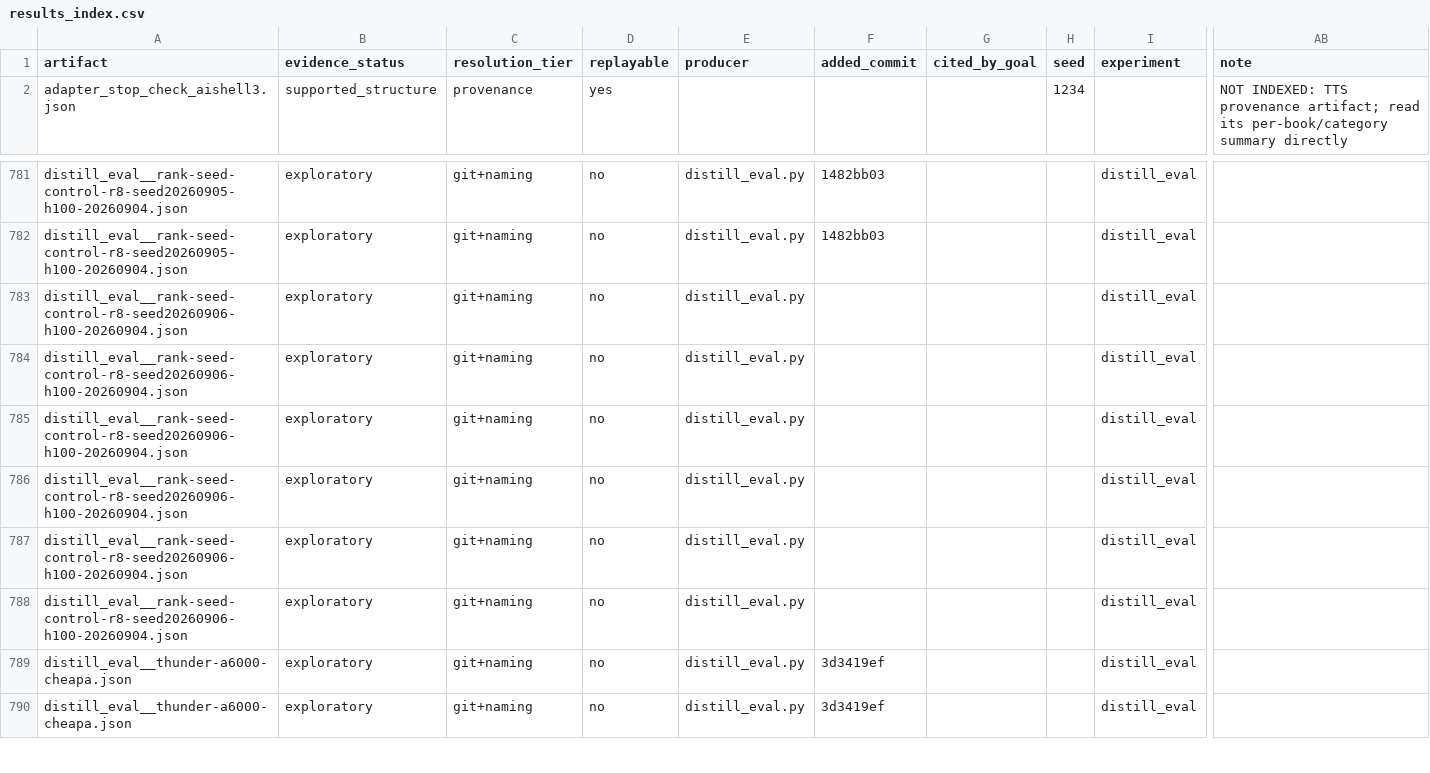
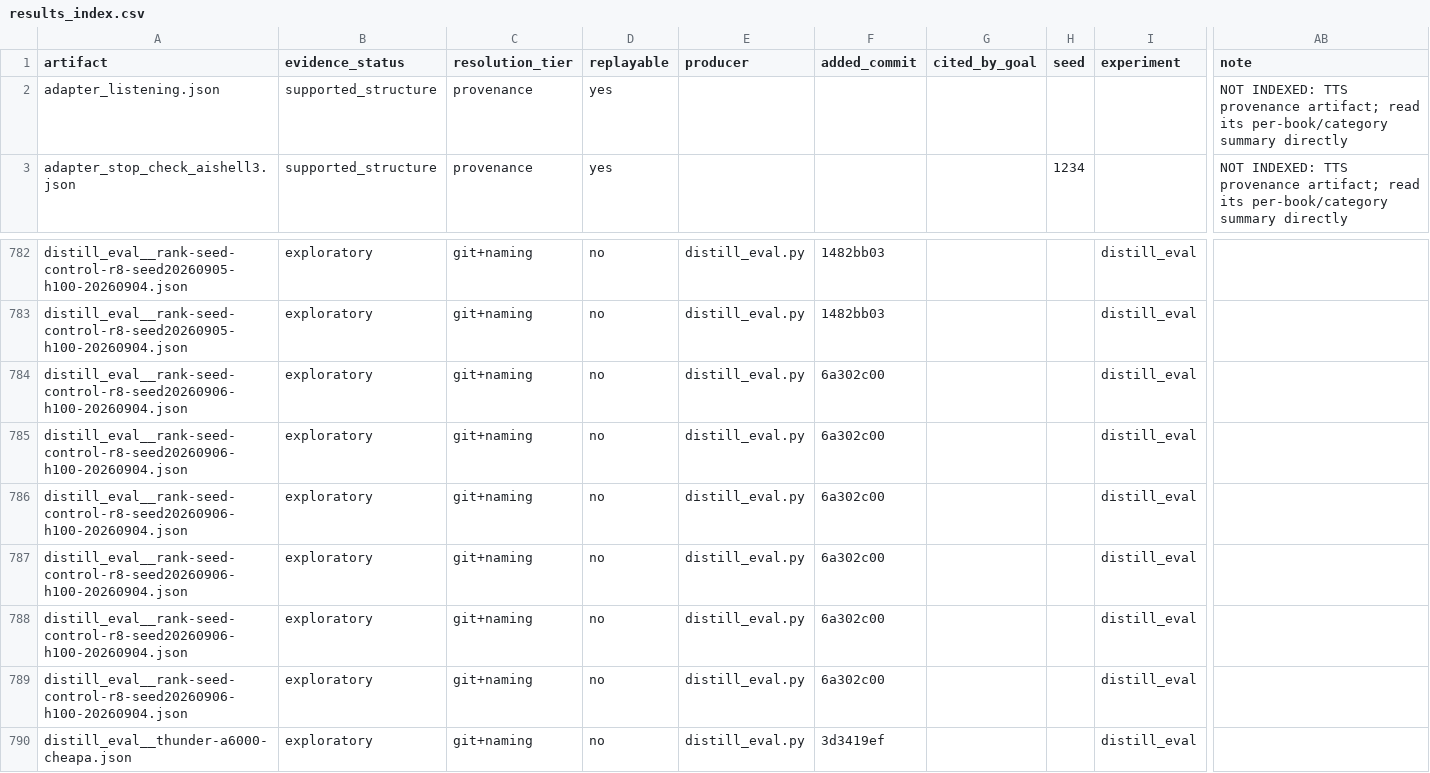
Before and after one commit to on22s/alexandria-audiobook2, a CSV file: results_index.csv, drawn as a sheet; only a part is shown, gaps mark what is left out; the shorter side is filled out with more unchanged rows; addresses are those after the commit; rows hold the shown columns only; the diff covers the shown part only; the diff names each change by its address in the sheet, - before the commit and + after, or states it on an @@ line.

```diff
--- a/results_index.csv
+++ b/results_index.csv
+row 2: adapter_listening.json | supported_structure | provenance | yes |  |  |  |  |  | NOT INDEXED: TTS provenance artifact; read its per-book/category summary directly
-F784:F789 (added_commit): (empty)
+F784:F789 (added_commit): 6a302c00
```
Also changed, not shown: 24 edited cells elsewhere in this file, 3 other files.
